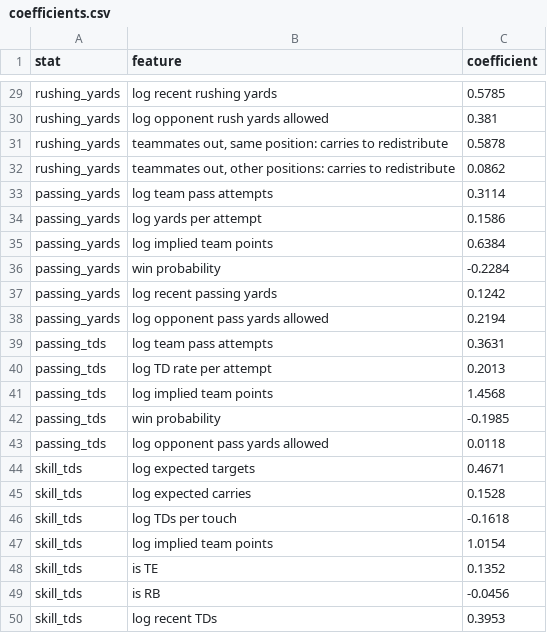
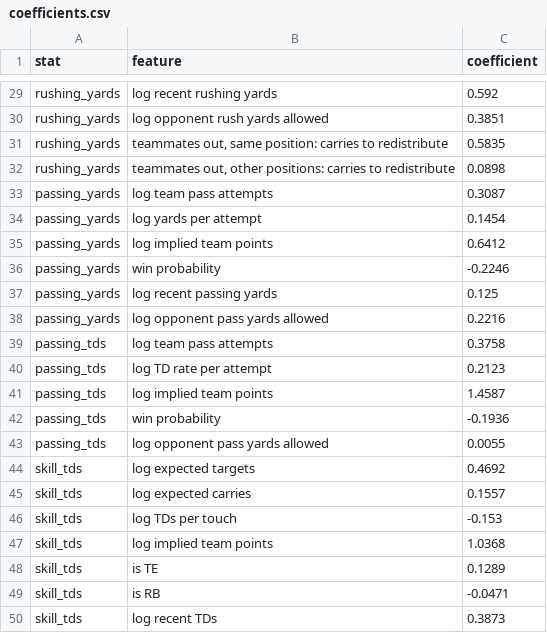
Before and after one commit to akilatrades/sports-market-maker, a CSV file: outputs/nfl/projections/coefficients.csv, drawn as a sheet; only a part is shown, gaps mark what is left out; the diff covers the shown part only; the diff names each change by its address in the sheet, - before the commit and + after, or states it on an @@ line.

```diff
--- a/outputs/nfl/projections/coefficients.csv
+++ b/outputs/nfl/projections/coefficients.csv
-C29 (coefficient): 0.5785
+C29 (coefficient): 0.592
-C30 (coefficient): 0.381
+C30 (coefficient): 0.3851
-C31 (coefficient): 0.5878
+C31 (coefficient): 0.5835
-C32 (coefficient): 0.0862
+C32 (coefficient): 0.0898
-C33 (coefficient): 0.3114
+C33 (coefficient): 0.3087
-C34 (coefficient): 0.1586
+C34 (coefficient): 0.1454
-C35 (coefficient): 0.6384
+C35 (coefficient): 0.6412
-C36 (coefficient): -0.2284
+C36 (coefficient): -0.2246
-C37 (coefficient): 0.1242
+C37 (coefficient): 0.125
-C38 (coefficient): 0.2194
+C38 (coefficient): 0.2216
-C39 (coefficient): 0.3631
+C39 (coefficient): 0.3758
-C40 (coefficient): 0.2013
+C40 (coefficient): 0.2123
-C41 (coefficient): 1.4568
+C41 (coefficient): 1.4587
-C42 (coefficient): -0.1985
+C42 (coefficient): -0.1936
-C43 (coefficient): 0.0118
+C43 (coefficient): 0.0055
-C44 (coefficient): 0.4671
+C44 (coefficient): 0.4692
-C45 (coefficient): 0.1528
+C45 (coefficient): 0.1557
-C46 (coefficient): -0.1618
+C46 (coefficient): -0.153
-C47 (coefficient): 1.0154
+C47 (coefficient): 1.0368
-C48 (coefficient): 0.1352
+C48 (coefficient): 0.1289
-C49 (coefficient): -0.0456
+C49 (coefficient): -0.0471
-C50 (coefficient): 0.3953
+C50 (coefficient): 0.3873
```
Also changed, not shown: 27 edited cells elsewhere in this file, data/nfl/games.csv, outputs/nfl/market/summary.csv, 6 other files.
